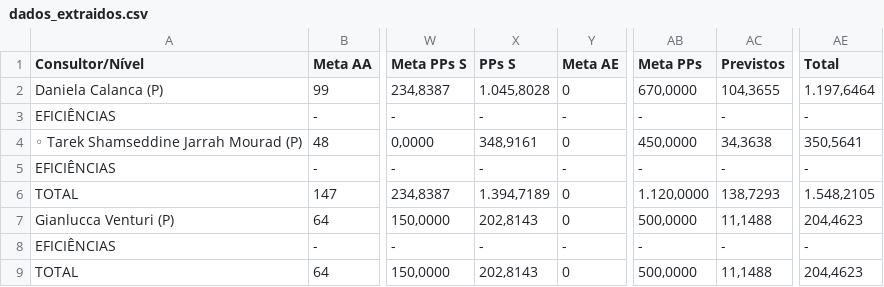
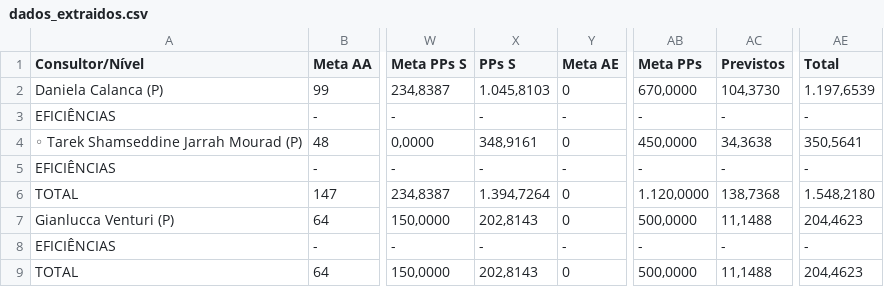
Before and after one commit to officew1goiania/gestaoavista2, a CSV file: dados_extraidos.csv, drawn as a sheet; only a part is shown, gaps mark what is left out; the diff names each change by its address in the sheet, - before the commit and + after, or states it on an @@ line.

```diff
--- a/dados_extraidos.csv
+++ b/dados_extraidos.csv
-X2 (PPs S): 1.045,8028
+X2 (PPs S): 1.045,8103
-AC2 (Previstos): 104,3655
+AC2 (Previstos): 104,3730
-AE2 (Total): 1.197,6464
+AE2 (Total): 1.197,6539
-X6 (PPs S): 1.394,7189
+X6 (PPs S): 1.394,7264
-AC6 (Previstos): 138,7293
+AC6 (Previstos): 138,7368
-AE6 (Total): 1.548,2105
+AE6 (Total): 1.548,2180
```
Also changed, not shown: dados_semana.csv, 1 other file.
